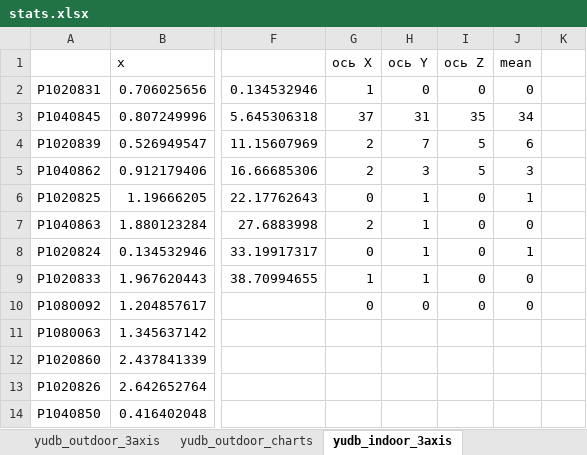
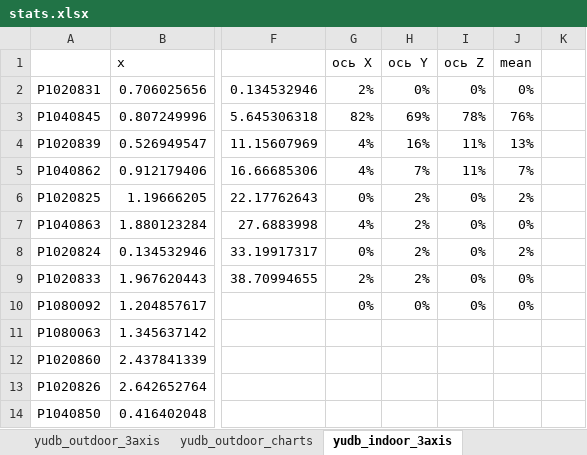
Before and after one commit to pkuderov/gyrocam, an Excel workbook: stats.xlsx, sheet yudb_indoor_3axis, drawn as a sheet; only a part is shown, gaps mark what is left out; values as stored, in another font and other column widths than the file's, no borders; charts and pictures not drawn; the diff names each change by its address in the sheet, - before the commit and + after, or states it on an @@ line.

```diff
--- a/stats.xlsx (sheet yudb_indoor_3axis)
+++ b/stats.xlsx (sheet yudb_indoor_3axis)
-G2 (ось X): 1
+G2 (ось X): 2%
-H2 (ось Y): 0
+H2 (ось Y): 0%
-I2 (ось Z): 0
+I2 (ось Z): 0%
-J2 (mean): 0
+J2 (mean): 0%
-G3 (ось X): 37
+G3 (ось X): 82%
-H3 (ось Y): 31
+H3 (ось Y): 69%
-I3 (ось Z): 35
+I3 (ось Z): 78%
-J3 (mean): 34
+J3 (mean): 76%
-G4:G5 (ось X): 2
+G4:G5 (ось X): 4%
-H4 (ось Y): 7
+H4 (ось Y): 16%
-I4:I5 (ось Z): 5
+I4:I5 (ось Z): 11%
-J4 (mean): 6
+J4 (mean): 13%
-H5 (ось Y): 3
+H5 (ось Y): 7%
-J5 (mean): 3
+J5 (mean): 7%
-G6 (ось X): 0
+G6 (ось X): 0%
-H6:H9 (ось Y): 1
+H6:H9 (ось Y): 2%
-I6:I10 (ось Z): 0
+I6:I10 (ось Z): 0%
-J6 (mean): 1
+J6 (mean): 2%
-G7 (ось X): 2
+G7 (ось X): 4%
-J7 (mean): 0
+J7 (mean): 0%
-G8 (ось X): 0
+G8 (ось X): 0%
-J8 (mean): 1
+J8 (mean): 2%
-G9 (ось X): 1
+G9 (ось X): 2%
-J9:J10 (mean): 0
+J9:J10 (mean): 0%
-G10 (ось X): 0
+G10 (ось X): 0%
-H10 (ось Y): 0
+H10 (ось Y): 0%
```
Also changed, not shown: sheet yudb_outdoor_3axis, charts or pictures, stats2.xlsx, 9 other files.
